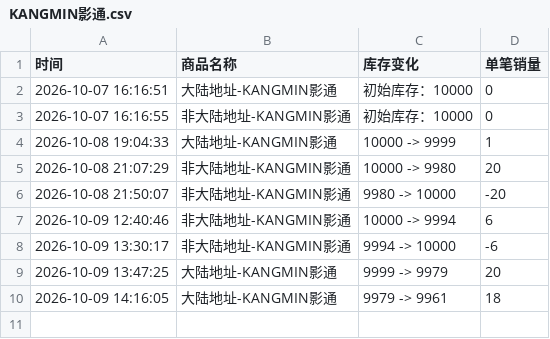
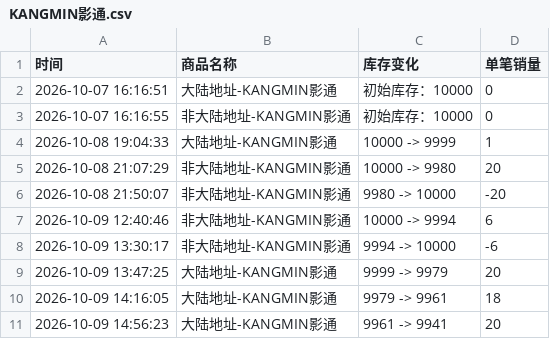
Before and after one commit to Juineii/verivery_imini1009, a CSV file: KANGMIN影通.csv, drawn as a sheet; the diff names each change by its address in the sheet, - before the commit and + after, or states it on an @@ line.

Commit message:
自动更新数据 2026-10-09 14:56:35

```diff
--- a/KANGMIN影通.csv
+++ b/KANGMIN影通.csv
+row 11: 2026-10-09 14:56:23 | 大陆地址-KANGMIN影通 | 9961 -> 9941 | 20
```
